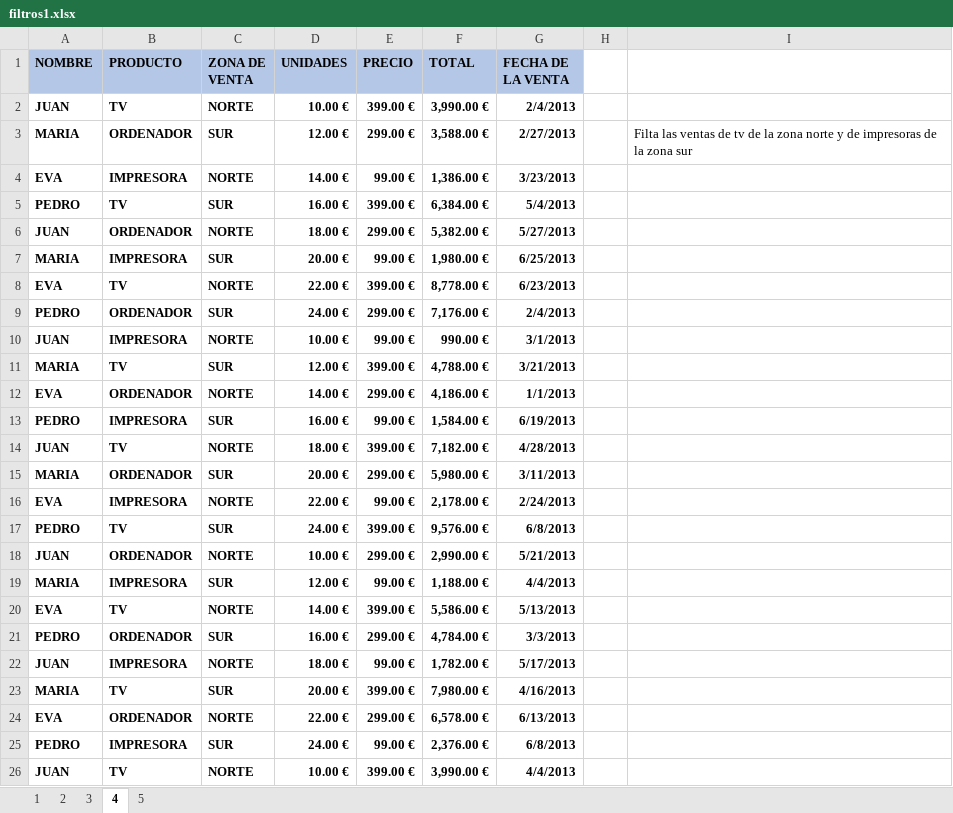
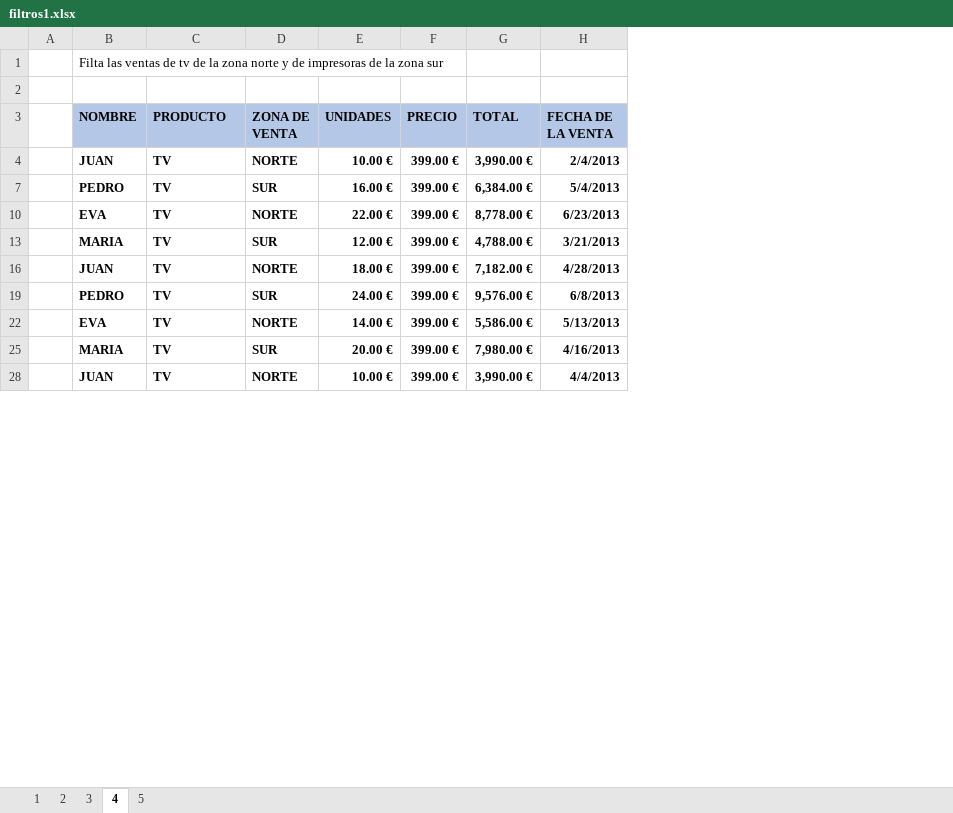
Before and after one commit to lz20r/DAW, an Excel workbook: asignaturas/BI/EXCEL/Lunes 12 octubre/filtros1.xlsx, sheet 4, drawn as a sheet; only a part is shown; values as stored, in another font and other column widths than the file's, no borders; removed rows and columns are numbered as before the commit, all else as after; the diff covers the shown part only; the diff names each change by its address in the sheet, - before the commit and + after, or states it on an @@ line.

```diff
--- a/asignaturas/BI/EXCEL/Lunes 12 octubre/filtros1.xlsx (sheet 4)
+++ b/asignaturas/BI/EXCEL/Lunes 12 octubre/filtros1.xlsx (sheet 4)
+column A, empty
-column H, empty
-column I, empty
+row 1:  | Filta las ventas de tv de la zona norte y de impresoras de la zona sur
+row 2: (empty)
-row 3: MARIA | ORDENADOR | SUR | 12.00 € | 299.00 € | 3,588.00 € | 2/27/2013 |  | Filta las ventas de tv de la zona norte y de impresoras de la zona sur
@@ row 4 hidden: EVA | IMPRESORA | NORTE | 14.00 € | 99.00 € | 1,386.00 € | 3/23/2013 @@
@@ row 6 hidden: JUAN | ORDENADOR | NORTE | 18.00 € | 299.00 € | 5,382.00 € | 5/27/2013 @@
@@ row 7 hidden: MARIA | IMPRESORA | SUR | 20.00 € | 99.00 € | 1,980.00 € | 6/25/2013 @@
@@ row 9 hidden: PEDRO | ORDENADOR | SUR | 24.00 € | 299.00 € | 7,176.00 € | 2/4/2013 @@
@@ row 10 hidden: JUAN | IMPRESORA | NORTE | 10.00 € | 99.00 € | 990.00 € | 3/1/2013 @@
@@ row 12 hidden: EVA | ORDENADOR | NORTE | 14.00 € | 299.00 € | 4,186.00 € | 1/1/2013 @@
@@ row 13 hidden: PEDRO | IMPRESORA | SUR | 16.00 € | 99.00 € | 1,584.00 € | 6/19/2013 @@
@@ row 15 hidden: MARIA | ORDENADOR | SUR | 20.00 € | 299.00 € | 5,980.00 € | 3/11/2013 @@
@@ row 16 hidden: EVA | IMPRESORA | NORTE | 22.00 € | 99.00 € | 2,178.00 € | 2/24/2013 @@
@@ row 18 hidden: JUAN | ORDENADOR | NORTE | 10.00 € | 299.00 € | 2,990.00 € | 5/21/2013 @@
@@ row 19 hidden: MARIA | IMPRESORA | SUR | 12.00 € | 99.00 € | 1,188.00 € | 4/4/2013 @@
@@ row 21 hidden: PEDRO | ORDENADOR | SUR | 16.00 € | 299.00 € | 4,784.00 € | 3/3/2013 @@
@@ row 22 hidden: JUAN | IMPRESORA | NORTE | 18.00 € | 99.00 € | 1,782.00 € | 5/17/2013 @@
@@ row 24 hidden: EVA | ORDENADOR | NORTE | 22.00 € | 299.00 € | 6,578.00 € | 6/13/2013 @@
@@ row 25 hidden: PEDRO | IMPRESORA | SUR | 24.00 € | 99.00 € | 2,376.00 € | 6/8/2013 @@
```
Also changed, not shown: 6 hidden or unhidden rows elsewhere in this sheet, sheet 1, sheet 3, sheet 2, sheet 5, formulas that keep their value, 29 other files.
